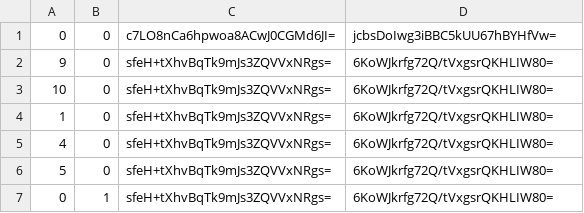
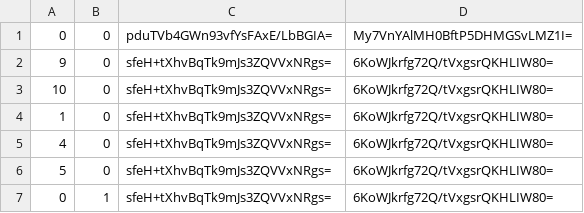
Before and after one commit to Sneezry/mcmapweb, a CSV file: tiles/zoom.-2/metadata/k.0.0.csv, drawn as a sheet.

```diff
--- a/tiles/zoom.-2/metadata/k.0.0.csv
+++ b/tiles/zoom.-2/metadata/k.0.0.csv
@@ -1,2 +1,2 @@
-0,0,c7LO8nCa6hpwoa8ACwJ0CGMd6JI=,jcbsDoIwg3iBBC5kUU67hBYHfVw=
+0,0,pduTVb4GWn93vfYsFAxE/LbBGIA=,My7VnYAlMH0BftP5DHMGSvLMZ1I=
 9,0,sfeH+tXhvBqTk9mJs3ZQVVxNRgs=,6KoWJkrfg72Q/tVxgsrQKHLIW80=
```
Also changed, not shown: tiles/zoom.-1/metadata/k.-1.0.csv, tiles/zoom.-1/metadata/k.0.0.csv, 39 other files.
